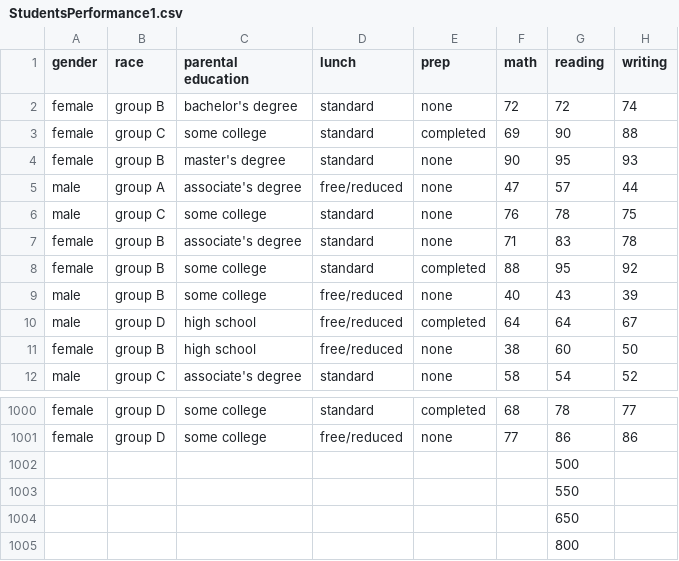
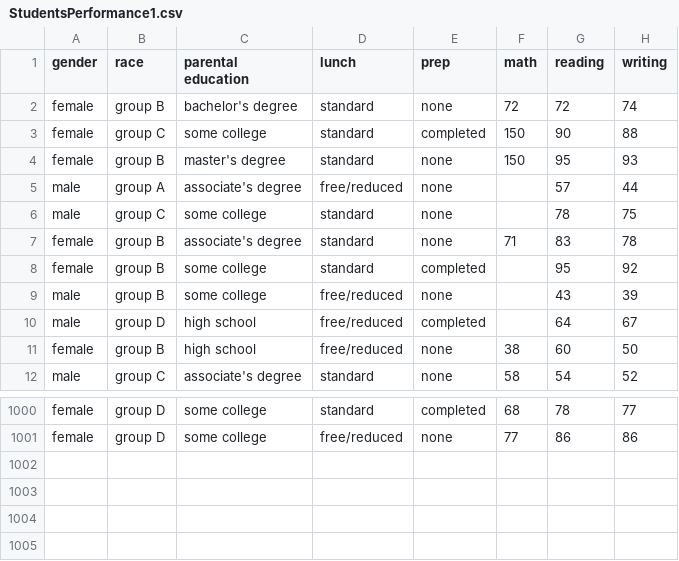
Before and after one commit to SohaibAli9/StudentAnalysis, a CSV file: StudentsPerformance1.csv, drawn as a sheet; only a part is shown, gaps mark what is left out.

Commit message:
Data cleaning

```diff
--- a/StudentsPerformance1.csv
+++ b/StudentsPerformance1.csv
@@ -2,10 +2,10 @@ gender,race,parental education,lunch,prep,math,reading,writing
 female,group B,bachelor's degree,standard,none,72,72,74
-female,group C,some college,standard,completed,69,90,88
-female,group B,master's degree,standard,none,90,95,93
-male,group A,associate's degree,free/reduced,none,47,57,44
-male,group C,some college,standard,none,76,78,75
+female,group C,some college,standard,completed,150,90,88
+female,group B,master's degree,standard,none,150,95,93
+male,group A,associate's degree,free/reduced,none,,57,44
+male,group C,some college,standard,none,,78,75
 female,group B,associate's degree,standard,none,71,83,78
-female,group B,some college,standard,completed,88,95,92
-male,group B,some college,free/reduced,none,40,43,39
-male,group D,high school,free/reduced,completed,64,64,67
+female,group B,some college,standard,completed,,95,92
+male,group B,some college,free/reduced,none,,43,39
+male,group D,high school,free/reduced,completed,,64,67
 female,group B,high school,free/reduced,none,38,60,50
@@ -1001,5 +1001 @@ female,group D,some college,standard,completed,68,78,77
 female,group D,some college,free/reduced,none,77,86,86
-,,,,,,500,
-,,,,,,550,
-,,,,,,650,
-,,,,,,800,
```
Also changed, not shown: 3 other files.
